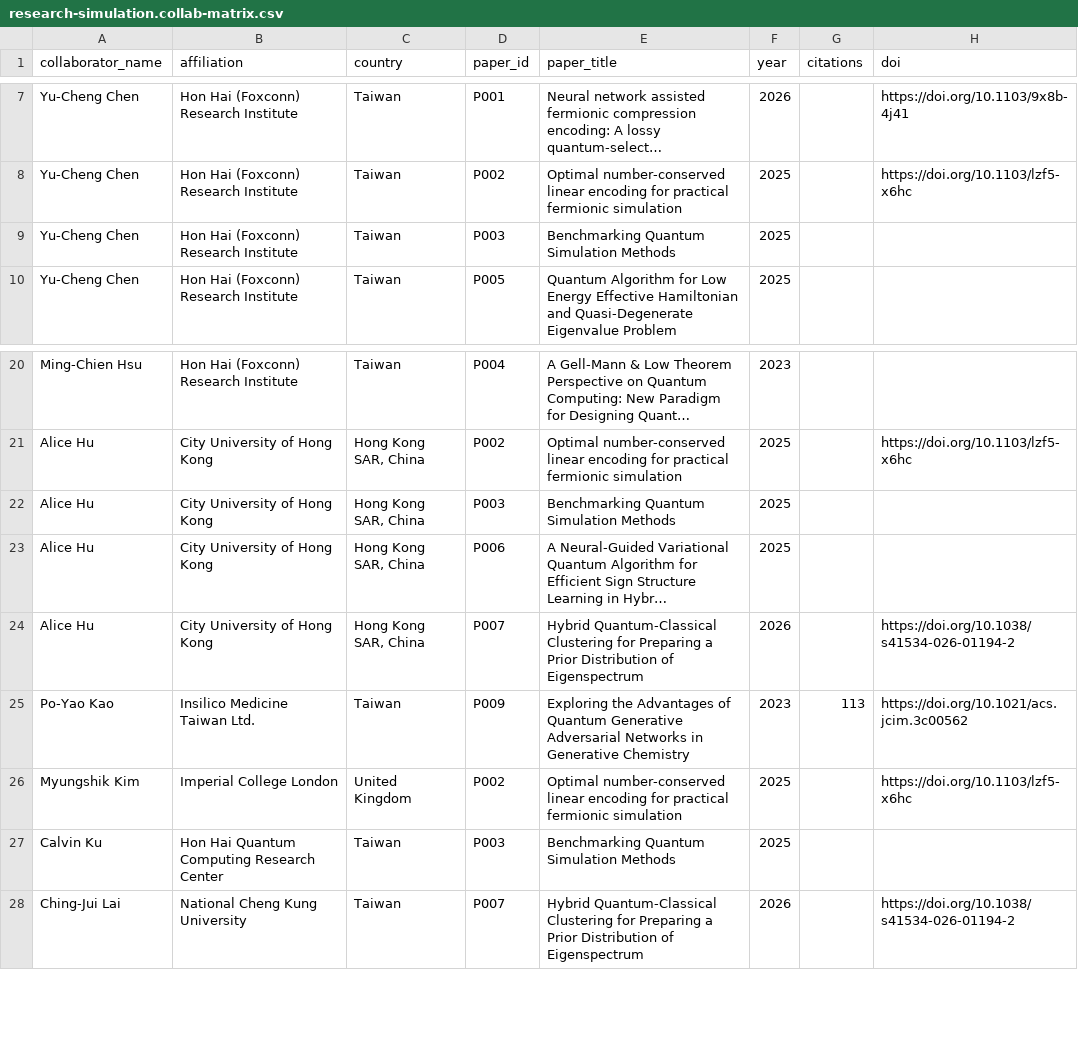
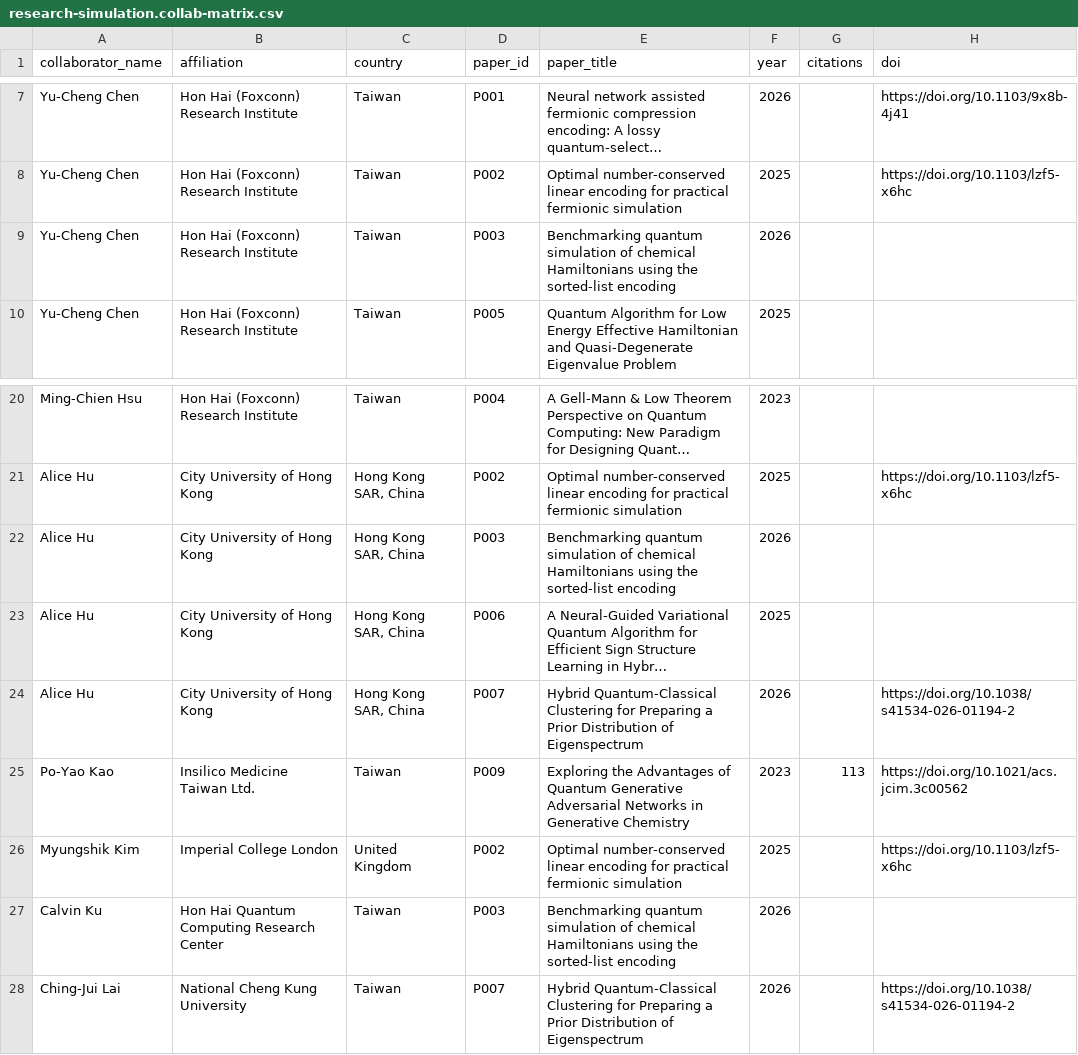
Before and after one commit to minhsiuh/minhsiuh.github.io, a CSV file: data/research-simulation.collab-matrix.csv, drawn as a sheet; only a part is shown, gaps mark what is left out; long unchanged cells end in …; the diff names each change by its address in the sheet, - before the commit and + after, or states it on an @@ line.

Commit message:
Add PRR accepted quantum simulation paper

```diff
--- a/data/research-simulation.collab-matrix.csv
+++ b/data/research-simulation.collab-matrix.csv
-E9 (paper_title): Benchmarking Quantum Simulation Methods
+E9 (paper_title): Benchmarking quantum simulation of chemical Hamiltonians using the sorted-list encoding
-F9 (year): 2025
+F9 (year): 2026
-E22 (paper_title): Benchmarking Quantum Simulation Methods
+E22 (paper_title): Benchmarking quantum simulation of chemical Hamiltonians using the sorted-list encoding
-F22 (year): 2025
+F22 (year): 2026
-E27 (paper_title): Benchmarking Quantum Simulation Methods
+E27 (paper_title): Benchmarking quantum simulation of chemical Hamiltonians using the sorted-list encoding
-F27 (year): 2025
+F27 (year): 2026
```
Also changed, not shown: 5 other files.
